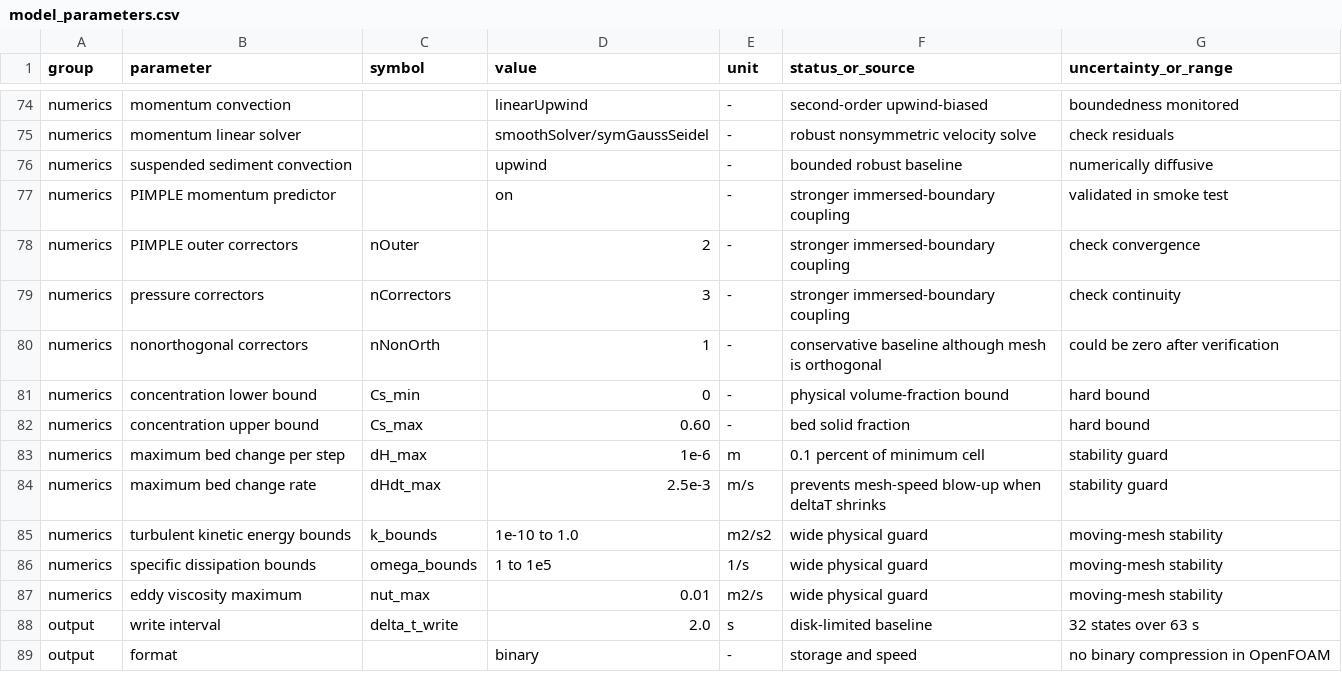
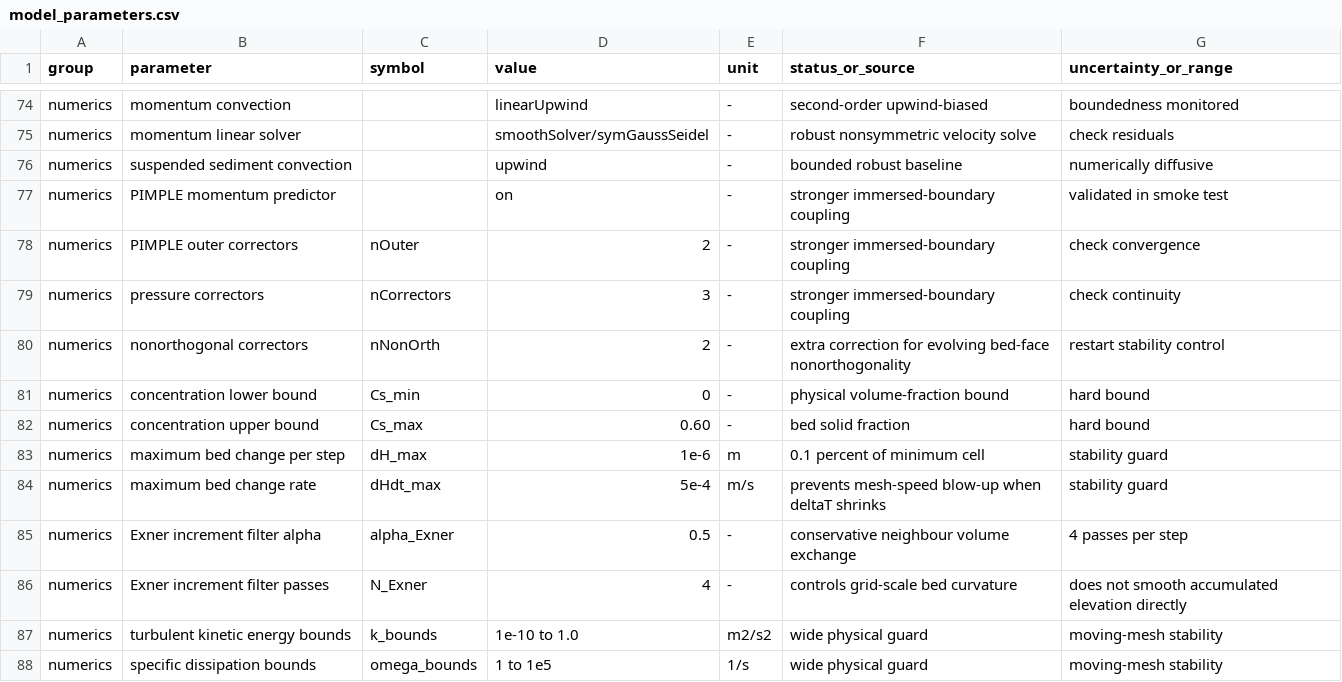
Before and after one commit to cym9196/yangtze-local-morphodynamics, a CSV file: parameters/model_parameters.csv, drawn as a sheet; only a part is shown, gaps mark what is left out; the shorter side is filled out with more unchanged rows.

Commit message:
Stabilize morphodynamic restart at six seconds

```diff
--- a/parameters/model_parameters.csv
+++ b/parameters/model_parameters.csv
@@ -79,3 +79,3 @@ numerics,PIMPLE outer correctors,nOuter,2,-,stronger immersed-boundary coupling,
 numerics,pressure correctors,nCorrectors,3,-,stronger immersed-boundary coupling,check continuity
-numerics,nonorthogonal correctors,nNonOrth,1,-,conservative baseline although mesh is orthogonal,could be zero after verification
+numerics,nonorthogonal correctors,nNonOrth,2,-,extra correction for evolving bed-face nonorthogonality,restart stability control
 numerics,concentration lower bound,Cs_min,0,-,physical volume-fraction bound,hard bound
@@ -83,3 +83,5 @@ numerics,concentration upper bound,Cs_max,0.60,-,bed solid fraction,hard bound
 numerics,maximum bed change per step,dH_max,1e-6,m,0.1 percent of minimum cell,stability guard
-numerics,maximum bed change rate,dHdt_max,2.5e-3,m/s,prevents mesh-speed blow-up when deltaT shrinks,stability guard
+numerics,maximum bed change rate,dHdt_max,5e-4,m/s,prevents mesh-speed blow-up when deltaT shrinks,stability guard
+numerics,Exner increment filter alpha,alpha_Exner,0.5,-,conservative neighbour volume exchange,4 passes per step
+numerics,Exner increment filter passes,N_Exner,4,-,controls grid-scale bed curvature,does not smooth accumulated elevation directly
 numerics,turbulent kinetic energy bounds,k_bounds,1e-10 to 1.0,m2/s2,wide physical guard,moving-mesh stability
```
Also changed, not shown: 10 other files.
